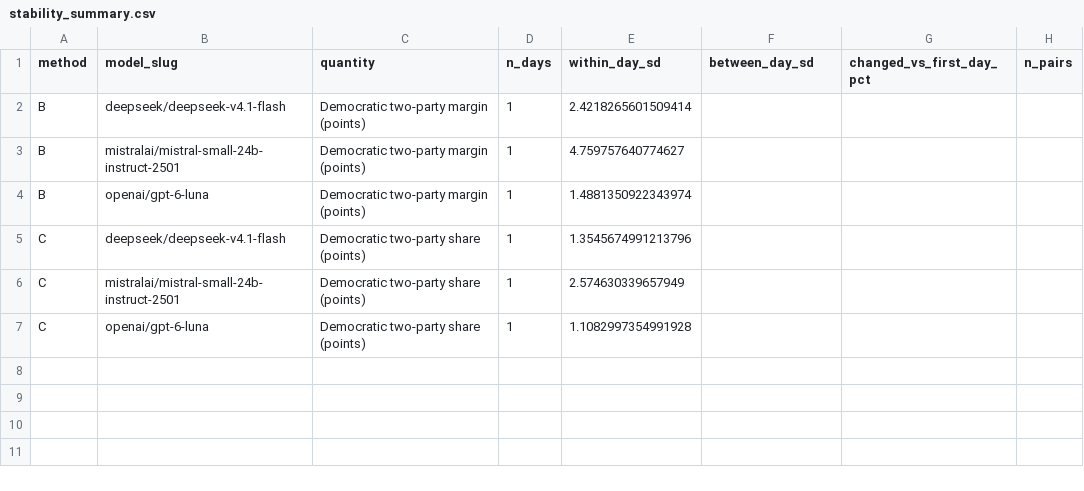
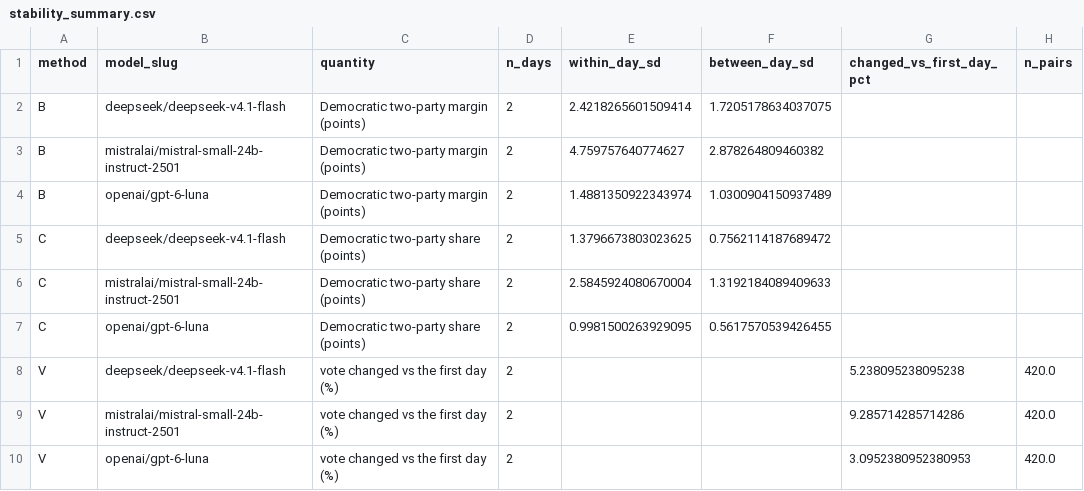
Before and after one commit to rallan-vijval/sta2453-us-midterm-forecast, a CSV file: data/03-forecast/stability_summary.csv, drawn as a sheet.

```diff
--- a/data/03-forecast/stability_summary.csv
+++ b/data/03-forecast/stability_summary.csv
@@ -1,7 +1,10 @@
 method,model_slug,quantity,n_days,within_day_sd,between_day_sd,changed_vs_first_day_pct,n_pairs
-B,deepseek/deepseek-v4.1-flash,Democratic two-party margin (points),1,2.4218265601509414,,,
-B,mistralai/mistral-small-24b-instruct-2501,Democratic two-party margin (points),1,4.759757640774627,,,
-B,openai/gpt-6-luna,Democratic two-party margin (points),1,1.4881350922343974,,,
-C,deepseek/deepseek-v4.1-flash,Democratic two-party share (points),1,1.3545674991213796,,,
-C,mistralai/mistral-small-24b-instruct-2501,Democratic two-party share (points),1,2.574630339657949,,,
-C,openai/gpt-6-luna,Democratic two-party share (points),1,1.1082997354991928,,,
+B,deepseek/deepseek-v4.1-flash,Democratic two-party margin (points),2,2.4218265601509414,1.7205178634037075,,
+B,mistralai/mistral-small-24b-instruct-2501,Democratic two-party margin (points),2,4.759757640774627,2.878264809460382,,
+B,openai/gpt-6-luna,Democratic two-party margin (points),2,1.4881350922343974,1.0300904150937489,,
+C,deepseek/deepseek-v4.1-flash,Democratic two-party share (points),2,1.3796673803023625,0.7562114187689472,,
+C,mistralai/mistral-small-24b-instruct-2501,Democratic two-party share (points),2,2.5845924080670004,1.3192184089409633,,
+C,openai/gpt-6-luna,Democratic two-party share (points),2,0.9981500263929095,0.5617570539426455,,
+V,deepseek/deepseek-v4.1-flash,vote changed vs the first day (%),2,,,5.238095238095238,420.0
+V,mistralai/mistral-small-24b-instruct-2501,vote changed vs the first day (%),2,,,9.285714285714286,420.0
+V,openai/gpt-6-luna,vote changed vs the first day (%),2,,,3.0952380952380953,420.0
```
Also changed, not shown: data/02-analysis_data/run_log.csv, data/03-forecast/cost_summary.csv, 17 other files.
